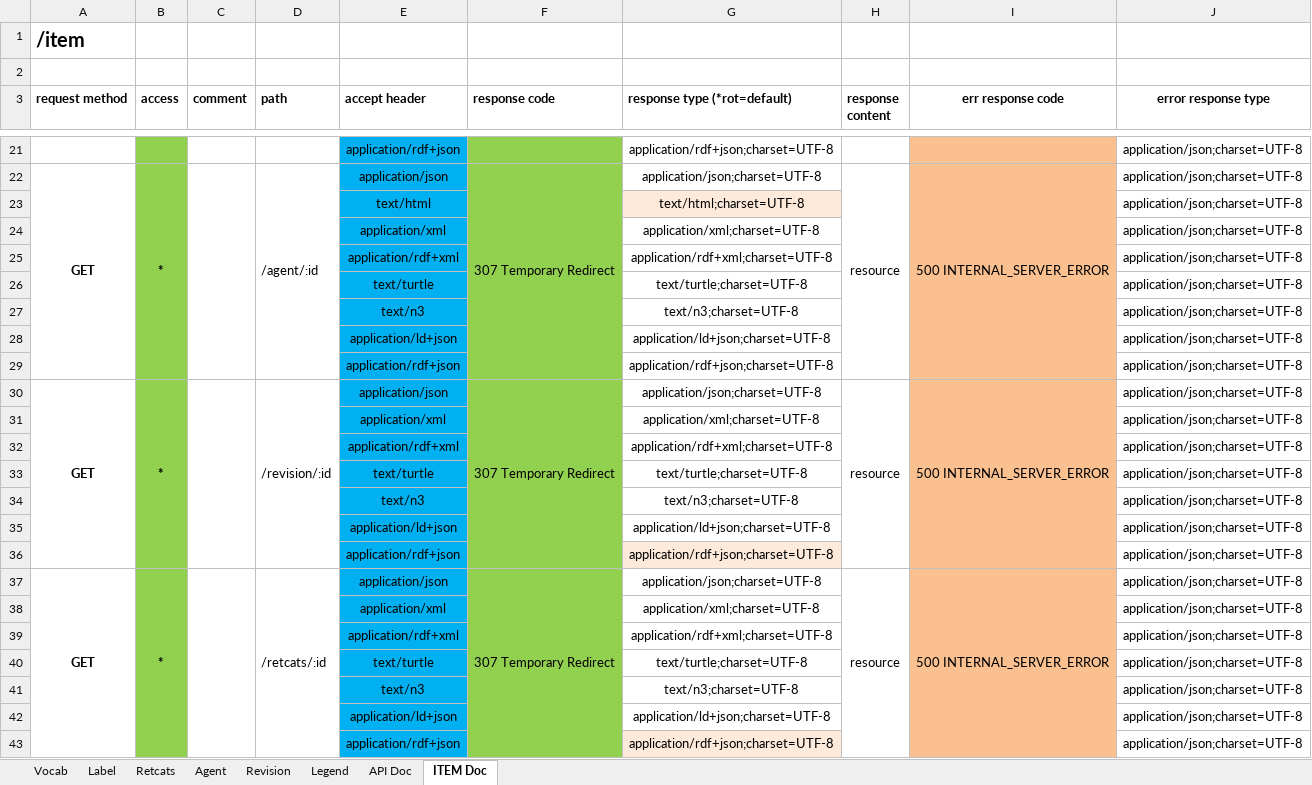
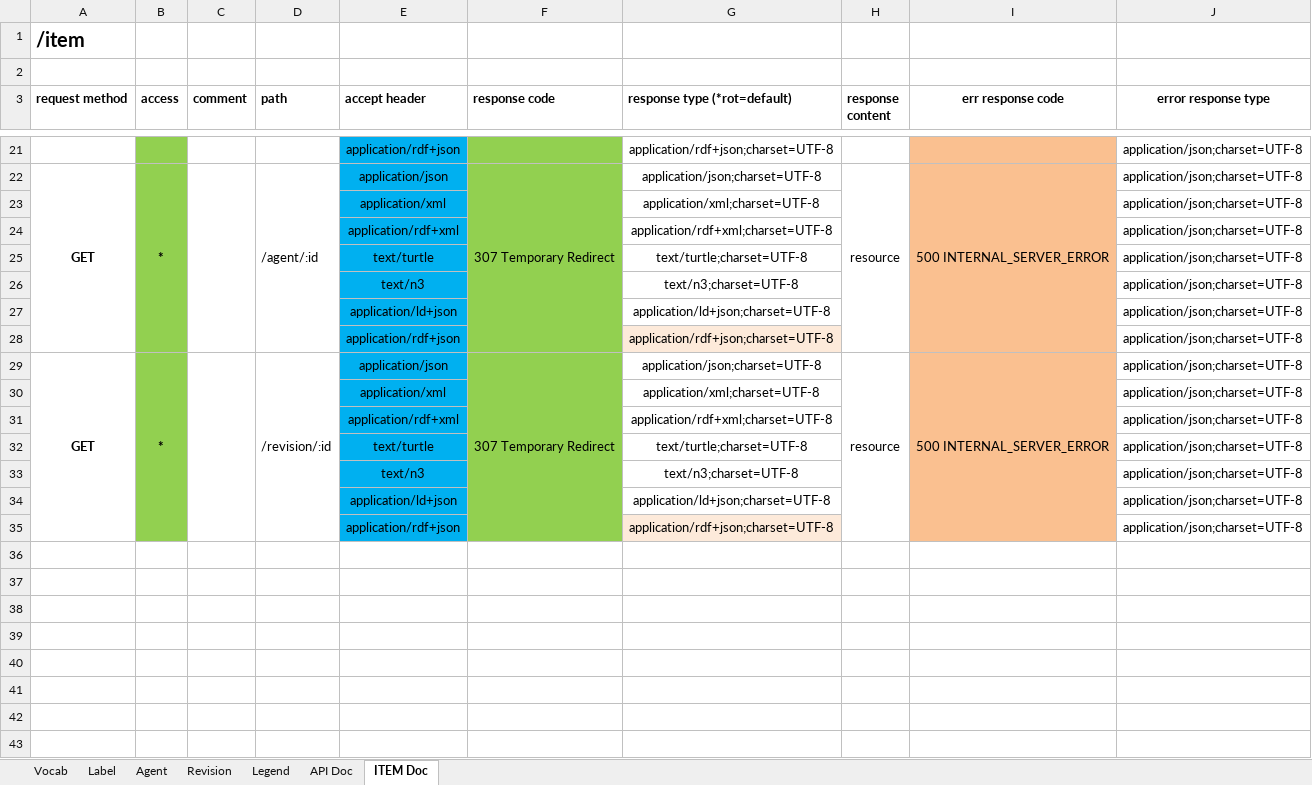
Before and after one commit to mainzed/labelingsystem-server, an Excel workbook: doc/LS_Overview.xlsx, sheet ITEM Doc, drawn as a sheet; only a part is shown, gaps mark what is left out; values as stored, in another font and other column widths than the file's, no borders; removed rows and columns are numbered as before the commit, all else as after; the diff names each change by its address in the sheet, - before the commit and + after, or states it on an @@ line.

Commit message:
add json and overview

```diff
--- a/doc/LS_Overview.xlsx (sheet ITEM Doc)
+++ b/doc/LS_Overview.xlsx (sheet ITEM Doc)
-sheet tab: Retcats
-row 23:  |  |  |  | text/html |  | text/html;charset=UTF-8 |  |  | application/json;charset=UTF-8
-G28 fill: none
+G28 fill: #FDEADA
-A30:A36 merged
+A29:A35 merged
-B30:B36 merged
+B29:B35 merged
-C30:C36 merged
+C29:C35 merged
-D30:D36 merged
+D29:D35 merged
-F30:F36 merged
+F29:F35 merged
-H30:H36 merged
+H29:H35 merged
-I30:I36 merged
+I29:I35 merged
-row 31:  |  |  |  | application/xml |  | application/xml;charset=UTF-8 |  |  | application/json;charset=UTF-8
-row 32:  |  |  |  | application/rdf+xml |  | application/rdf+xml;charset=UTF-8 |  |  | application/json;charset=UTF-8
-row 33:  |  |  |  | text/turtle |  | text/turtle;charset=UTF-8 |  |  | application/json;charset=UTF-8
-row 34:  |  |  |  | text/n3 |  | text/n3;charset=UTF-8 |  |  | application/json;charset=UTF-8
-row 35:  |  |  |  | application/ld+json |  | application/ld+json;charset=UTF-8 |  |  | application/json;charset=UTF-8
-row 36:  |  |  |  | application/rdf+json |  | application/rdf+json;charset=UTF-8 |  |  | application/json;charset=UTF-8
-row 37: GET | * |  | /retcats/:id | application/json | 307 Temporary Redirect | application/json;charset=UTF-8 | resource | 500 INTERNAL_SERVER_ERROR | application/json;charset=UTF-8
```
Also changed, not shown: sheet API Doc, sheet Agent, sheet Vocab, sheet Label, 3 other files.
